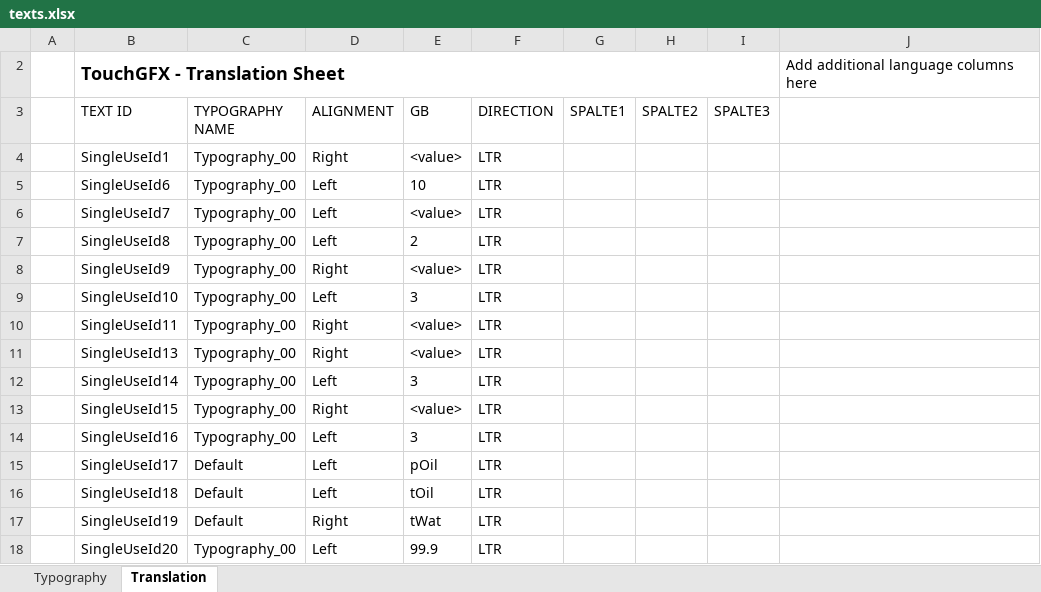
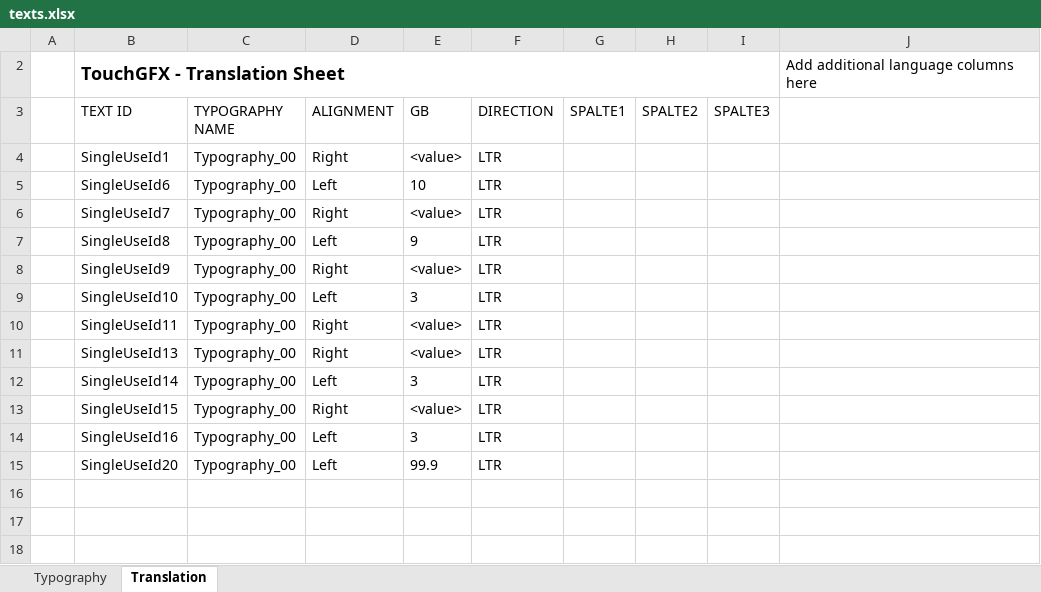
Before and after one commit to green-lion-racing/glr-2019c-display-steering-wheel, an Excel workbook: STM32F469_TouchGFX_v2/TouchGFX/assets/texts/texts.xlsx, sheet Translation, drawn as a sheet; values as stored, in another font and other column widths than the file's, no borders; table styles not drawn; the diff names each change by its address in the sheet, - before the commit and + after, or states it on an @@ line.

Commit message:
Replace texts with icons
Icons for pFuel, tWat, tOil and pOil added instead of texts

```diff
--- a/STM32F469_TouchGFX_v2/TouchGFX/assets/texts/texts.xlsx (sheet Translation)
+++ b/STM32F469_TouchGFX_v2/TouchGFX/assets/texts/texts.xlsx (sheet Translation)
-D6 (ALIGNMENT): Left
+D6 (ALIGNMENT): Right
-E7 (GB): 2
+E7 (GB): 9
-row 15:  | SingleUseId17 | Default | Left | pOil | LTR
-row 16:  | SingleUseId18 | Default | Left | tOil | LTR
-row 17:  | SingleUseId19 | Default | Right | tWat | LTR
```
Also changed, not shown: 51 other files.
